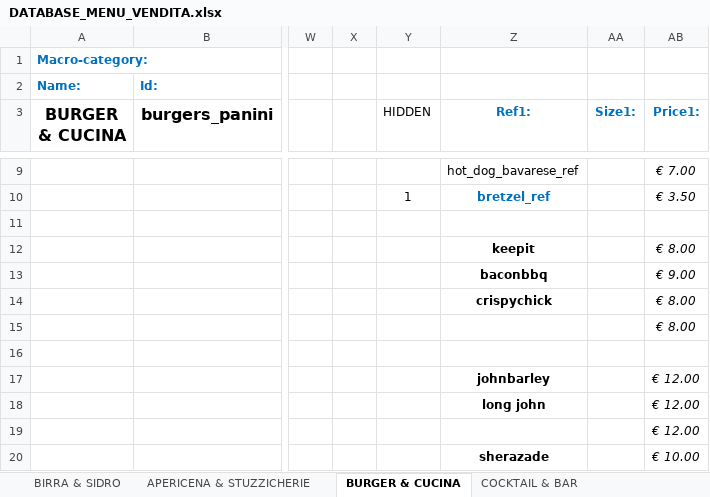
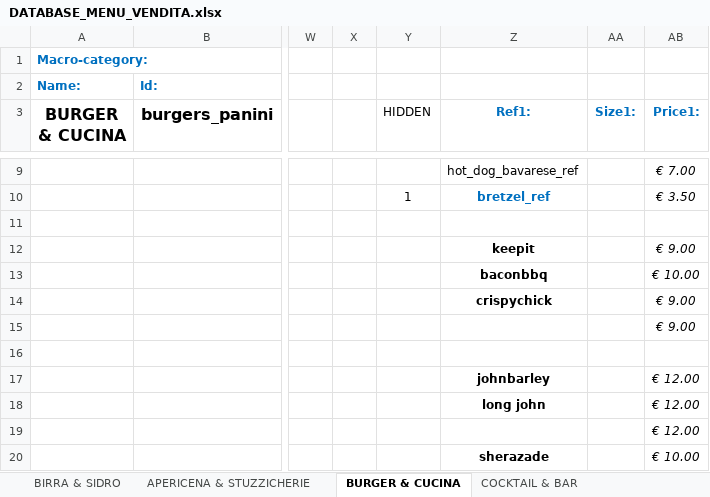
Before and after one commit to jb-pub/menu, an Excel workbook: excel/DATABASE_MENU_VENDITA.xlsx, sheet BURGER & CUCINA, drawn as a sheet; only a part is shown, gaps mark what is left out; values as stored, in another font and other column widths than the file's, no borders; the diff names each change by its address in the sheet, - before the commit and + after, or states it on an @@ line.

Commit message:
Menu update via menuPublish script

```diff
--- a/excel/DATABASE_MENU_VENDITA.xlsx (sheet BURGER & CUCINA)
+++ b/excel/DATABASE_MENU_VENDITA.xlsx (sheet BURGER & CUCINA)
-AB12 (Price1:): € 8.00
+AB12 (Price1:): € 9.00
-AB13 (Price1:): € 9.00
+AB13 (Price1:): € 10.00
-AB14:AB15 (Price1:): € 8.00
+AB14:AB15 (Price1:): € 9.00
```
Also changed, not shown: 1 other file.
